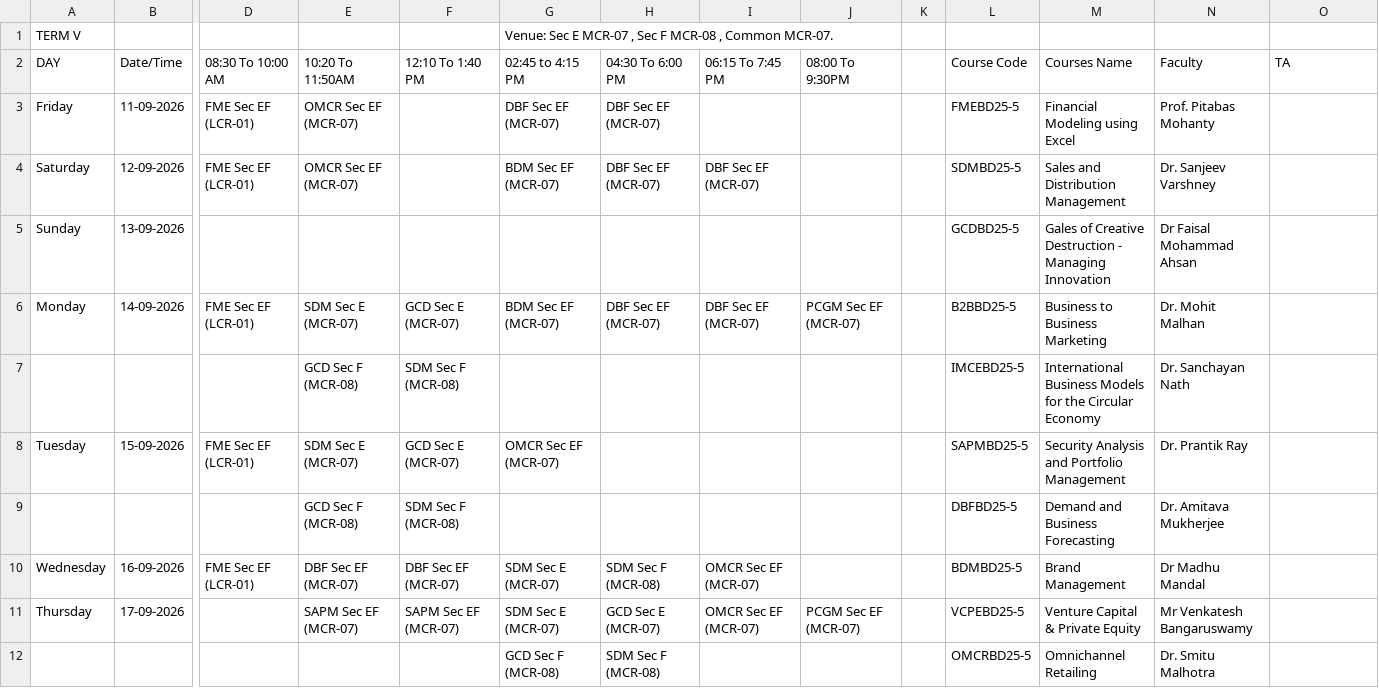
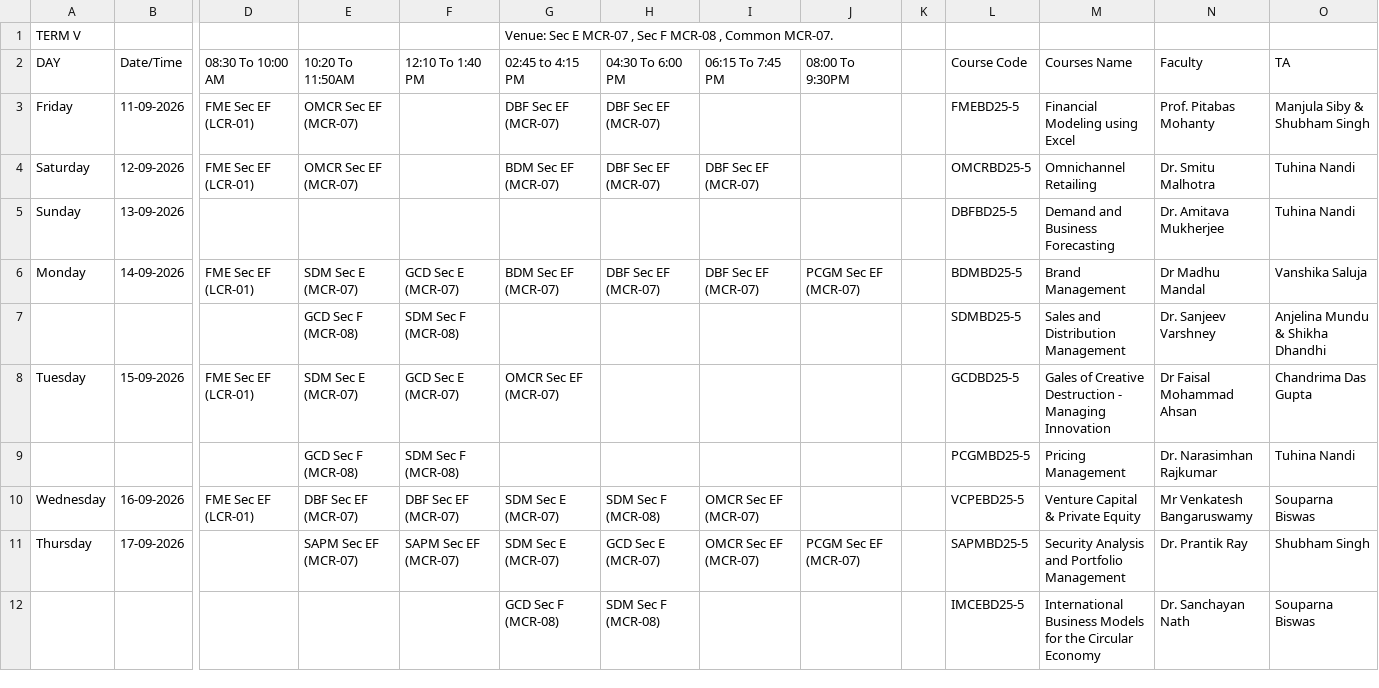
Before and after one commit to Acethelast78/studentdash, a CSV file: term5_timetable.csv, drawn as a sheet; only a part is shown, gaps mark what is left out; removed rows and columns are numbered as before the commit, all else as after; rows hold the shown columns only; the diff covers the shown part only; the diff names each change by its address in the sheet, - before the commit and + after, or states it on an @@ line.

```diff
--- a/term5_timetable.csv
+++ b/term5_timetable.csv
-O3 (TA): (empty)
+O3 (TA): Manjula Siby & Shubham Singh
-L4 (Course Code): SDMBD25-5
+L4 (Course Code): OMCRBD25-5
-M4 (Courses Name): Sales and Distribution Management
+M4 (Courses Name): Omnichannel Retailing
-N4 (Faculty): Dr. Sanjeev Varshney
+N4 (Faculty): Dr. Smitu Malhotra
-O4:O5 (TA): (empty)
+O4:O5 (TA): Tuhina Nandi
-L5 (Course Code): GCDBD25-5
+L5 (Course Code): DBFBD25-5
-M5 (Courses Name): Gales of Creative Destruction - Managing Innovation
+M5 (Courses Name): Demand and Business Forecasting
-N5 (Faculty): Dr Faisal Mohammad Ahsan
+N5 (Faculty): Dr. Amitava Mukherjee
-L6 (Course Code): B2BBD25-5
+L6 (Course Code): BDMBD25-5
-M6 (Courses Name): Business to Business Marketing
+M6 (Courses Name): Brand Management
-N6 (Faculty): Dr. Mohit Malhan
+N6 (Faculty): Dr Madhu Mandal
-O6 (TA): (empty)
+O6 (TA): Vanshika Saluja
-row 7:  |  |  | GCD Sec F (MCR-08) | SDM Sec F (MCR-08) |  |  |  |  |  | IMCEBD25-5 | International Business Models for the Circular Economy | Dr. Sanchayan Nath
+row 7:  |  |  | GCD Sec F (MCR-08) | SDM Sec F (MCR-08) |  |  |  |  |  | SDMBD25-5 | Sales and Distribution Management | Dr. Sanjeev Varshney | Anjelina Mundu & Shikha Dhandhi
-L8 (Course Code): SAPMBD25-5
+L8 (Course Code): GCDBD25-5
-M8 (Courses Name): Security Analysis and Portfolio Management
+M8 (Courses Name): Gales of Creative Destruction - Managing Innovation
-N8 (Faculty): Dr. Prantik Ray
+N8 (Faculty): Dr Faisal Mohammad Ahsan
-O8 (TA): (empty)
+O8 (TA): Chandrima Das Gupta
-row 9:  |  |  | GCD Sec F (MCR-08) | SDM Sec F (MCR-08) |  |  |  |  |  | DBFBD25-5 | Demand and Business Forecasting | Dr. Amitava Mukherjee
+row 9:  |  |  | GCD Sec F (MCR-08) | SDM Sec F (MCR-08) |  |  |  |  |  | PCGMBD25-5 | Pricing Management | Dr. Narasimhan Rajkumar | Tuhina Nandi
-L10 (Course Code): BDMBD25-5
+L10 (Course Code): VCPEBD25-5
-M10 (Courses Name): Brand Management
+M10 (Courses Name): Venture Capital & Private Equity
-N10 (Faculty): Dr Madhu Mandal
+N10 (Faculty): Mr Venkatesh Bangaruswamy
-O10 (TA): (empty)
+O10 (TA): Souparna Biswas
-L11 (Course Code): VCPEBD25-5
+L11 (Course Code): SAPMBD25-5
-M11 (Courses Name): Venture Capital & Private Equity
+M11 (Courses Name): Security Analysis and Portfolio Management
-N11 (Faculty): Mr Venkatesh Bangaruswamy
+N11 (Faculty): Dr. Prantik Ray
-O11 (TA): (empty)
+O11 (TA): Shubham Singh
-row 12:  |  |  |  |  | GCD Sec F (MCR-08) | SDM Sec F (MCR-08) |  |  |  | OMCRBD25-5 | Omnichannel Retailing | Dr. Smitu Malhotra
+row 12:  |  |  |  |  | GCD Sec F (MCR-08) | SDM Sec F (MCR-08) |  |  |  | IMCEBD25-5 | International Business Models for the Circular Economy | Dr. Sanchayan Nath | Souparna Biswas
```
Also changed, not shown: 8 edited cells elsewhere in this file, 2 other files.
